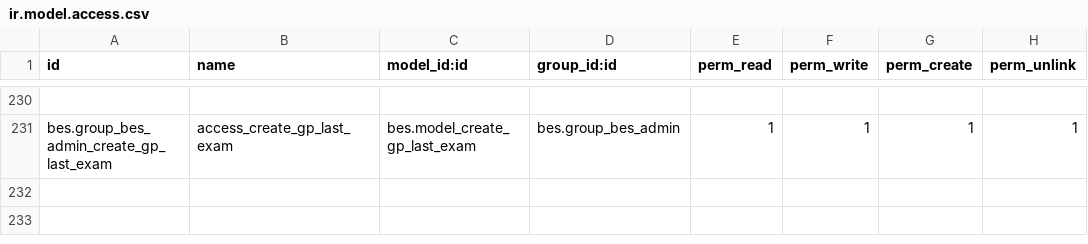
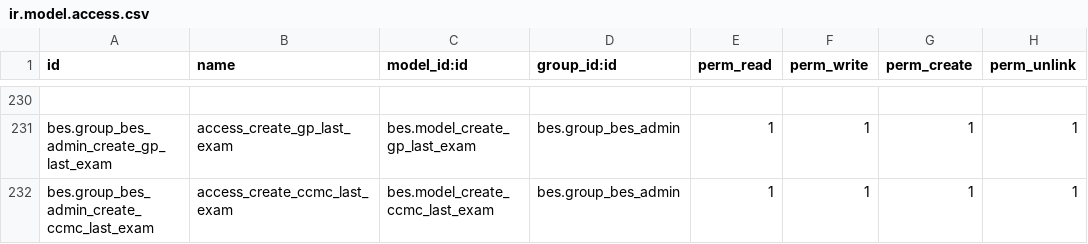
Before and after one commit to saif-esehat/bes, a CSV file: security/ir.model.access.csv, drawn as a sheet; only a part is shown, gaps mark what is left out; the diff names each change by its address in the sheet, - before the commit and + after, or states it on an @@ line.

Commit message:
Last Exam Wizard

```diff
--- a/security/ir.model.access.csv
+++ b/security/ir.model.access.csv
+row 232: bes.group_bes_admin_create_ccmc_last_exam | access_create_ccmc_last_exam | bes.model_create_ccmc_last_exam | bes.group_bes_admin | 1 | 1 | 1 | 1
```
Also changed, not shown: 4 other files.
